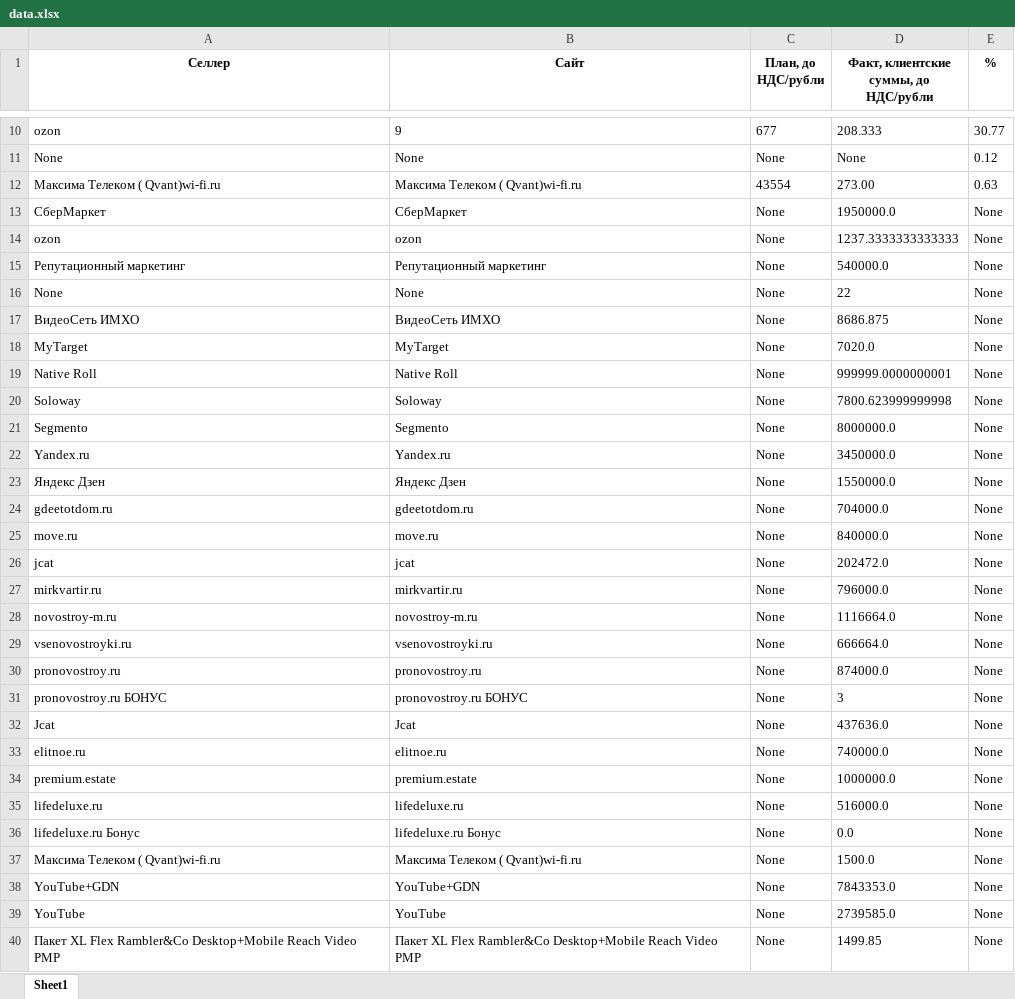
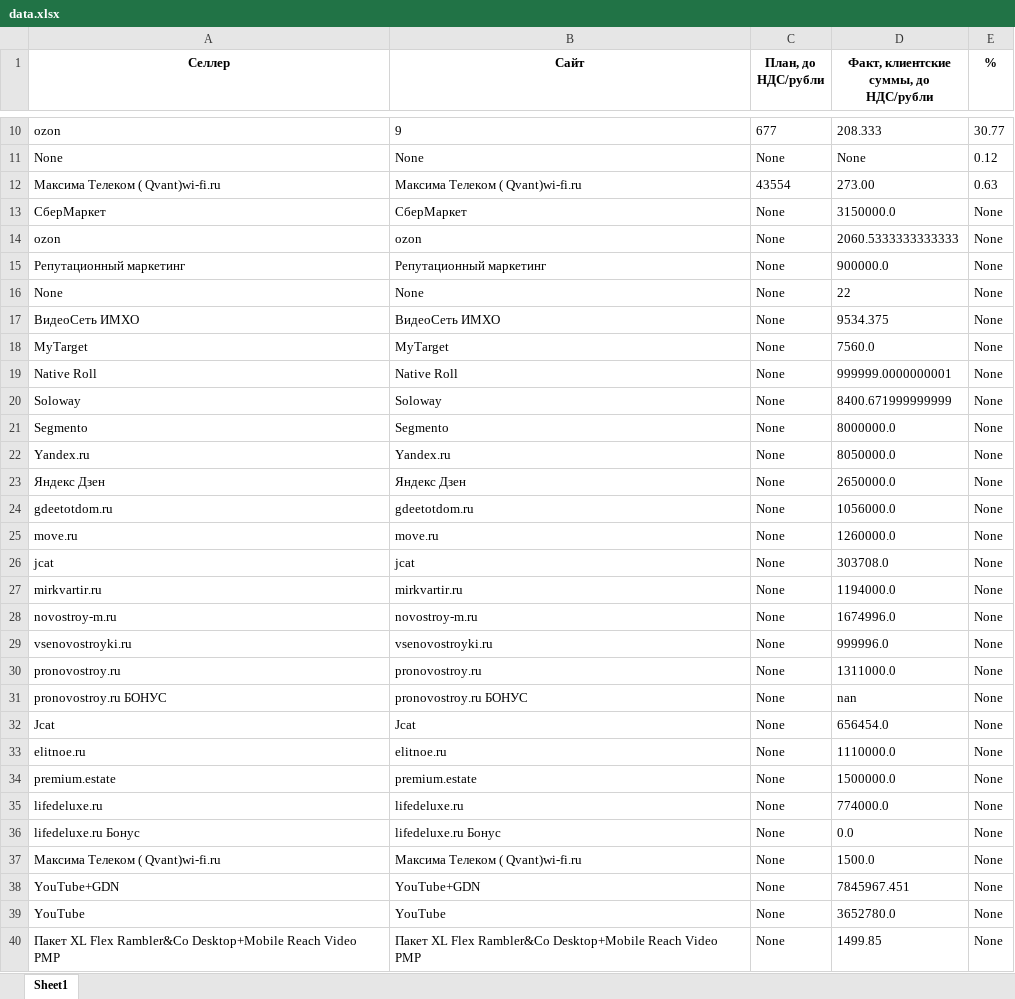
Before and after one commit to LidaDavydova/plan, an Excel workbook: media/pattern/data.xlsx, sheet Sheet1, drawn as a sheet; only a part is shown, gaps mark what is left out; values as stored, in another font and other column widths than the file's, no borders; the diff covers the shown part only; the diff names each change by its address in the sheet, - before the commit and + after, or states it on an @@ line.

```diff
--- a/media/pattern/data.xlsx (sheet Sheet1)
+++ b/media/pattern/data.xlsx (sheet Sheet1)
-D13: 1950000.0
+D13: 3150000.0
-D14: 1237.3333333333333
+D14: 2060.5333333333333
-D15: 540000.0
+D15: 900000.0
-D17: 8686.875
+D17: 9534.375
-D18: 7020.0
+D18: 7560.0
-D20: 7800.623999999998
+D20: 8400.671999999999
-D22: 3450000.0
+D22: 8050000.0
-D23: 1550000.0
+D23: 2650000.0
-D24: 704000.0
+D24: 1056000.0
-D25: 840000.0
+D25: 1260000.0
-D26: 202472.0
+D26: 303708.0
-D27: 796000.0
+D27: 1194000.0
-D28: 1116664.0
+D28: 1674996.0
-D29: 666664.0
+D29: 999996.0
-D30: 874000.0
+D30: 1311000.0
-D31: 3
+D31: nan
-D32: 437636.0
+D32: 656454.0
-D33: 740000.0
+D33: 1110000.0
-D34: 1000000.0
+D34: 1500000.0
-D35: 516000.0
+D35: 774000.0
-D38: 7843353.0
+D38: 7845967.451
-D39: 2739585.0
+D39: 3652780.0
```
Also changed, not shown: 13 added rows and 9 edited cells elsewhere in this sheet, 39 other files.
